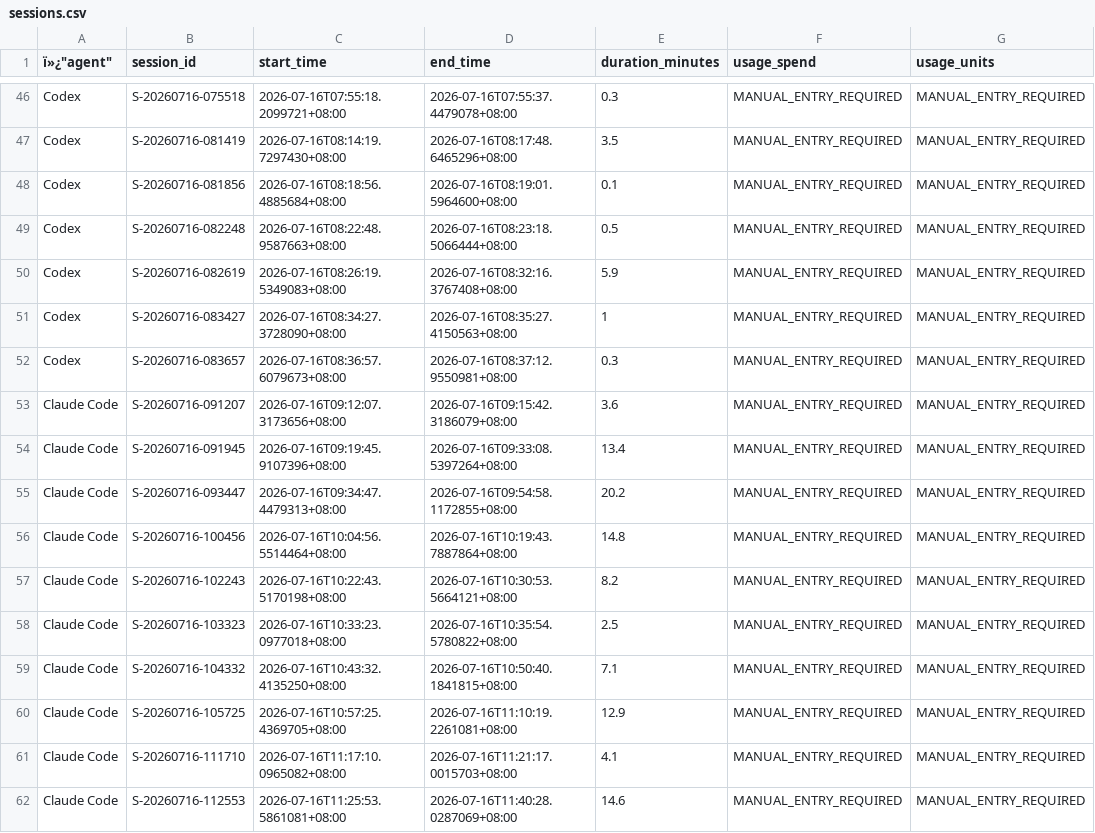
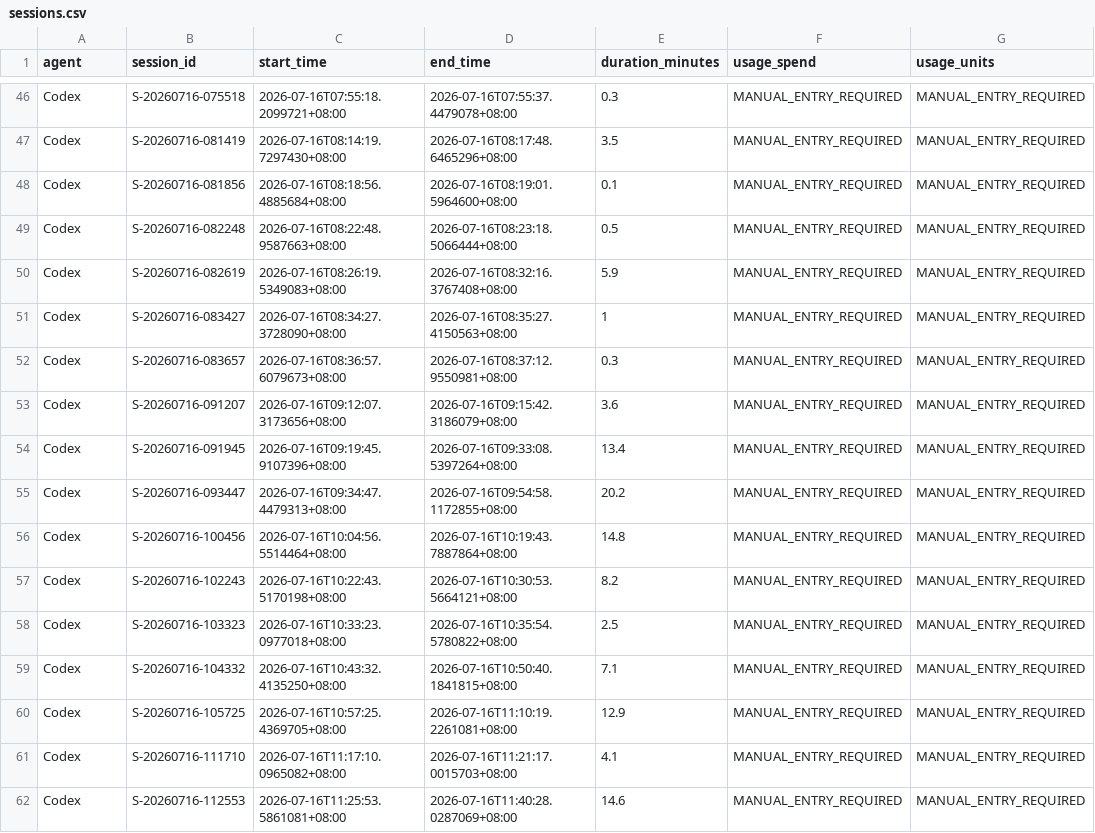
Before and after one commit to mengfoong-dev/codex-candidate-assesment-system, a CSV file: docs/hackathon/codex-usage/sessions.csv, drawn as a sheet; only a part is shown, gaps mark what is left out; the diff covers the shown part only; the diff names each change by its address in the sheet, - before the commit and + after, or states it on an @@ line.

```diff
--- a/docs/hackathon/codex-usage/sessions.csv
+++ b/docs/hackathon/codex-usage/sessions.csv
-A1: ï»¿"agent"
+A1: agent
-A53:A62 (agent): Claude Code
+A53:A62 (agent): Codex
```
Also changed, not shown: 1 added row, 1 removed row and 10 edited cells elsewhere in this file.
